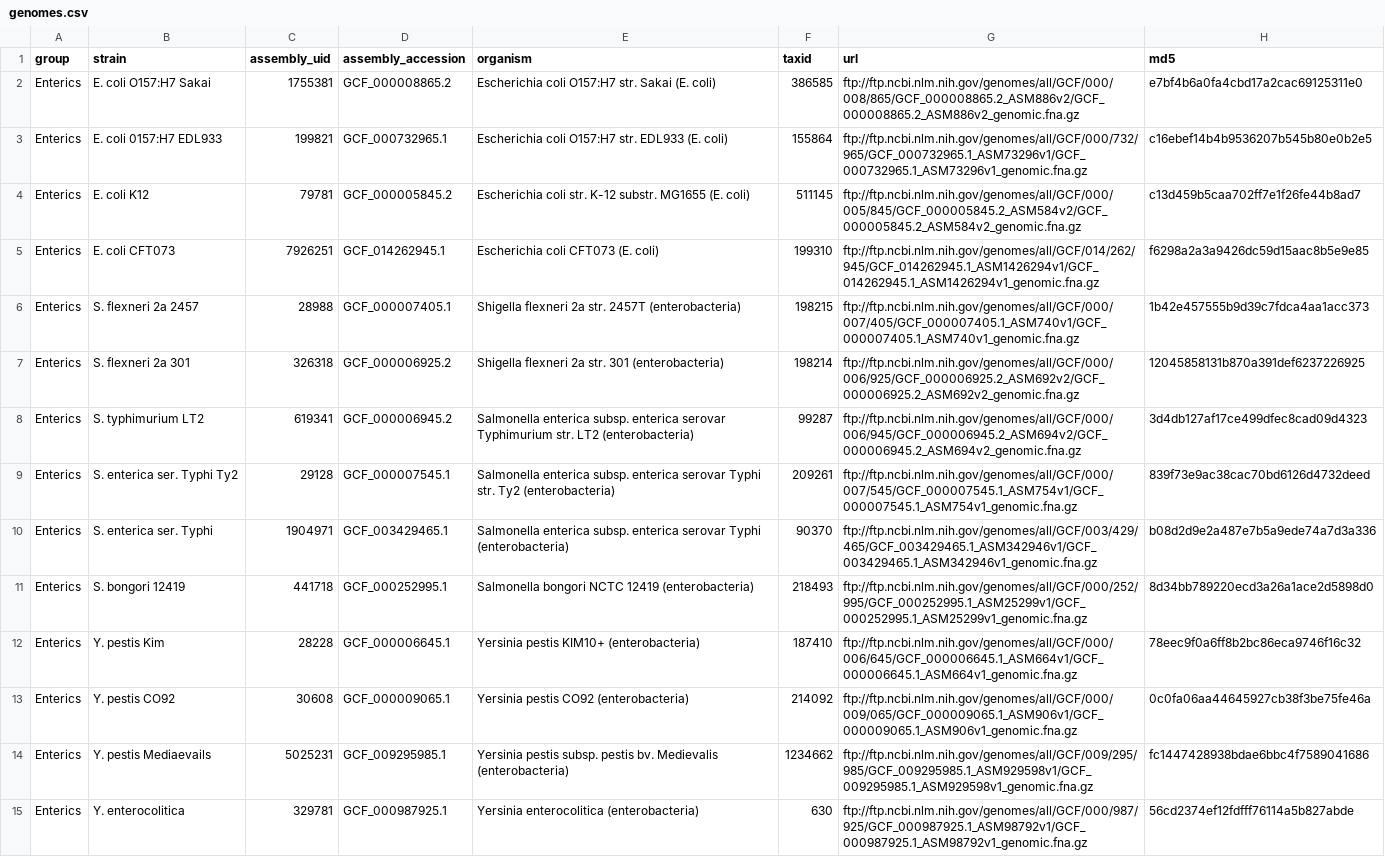
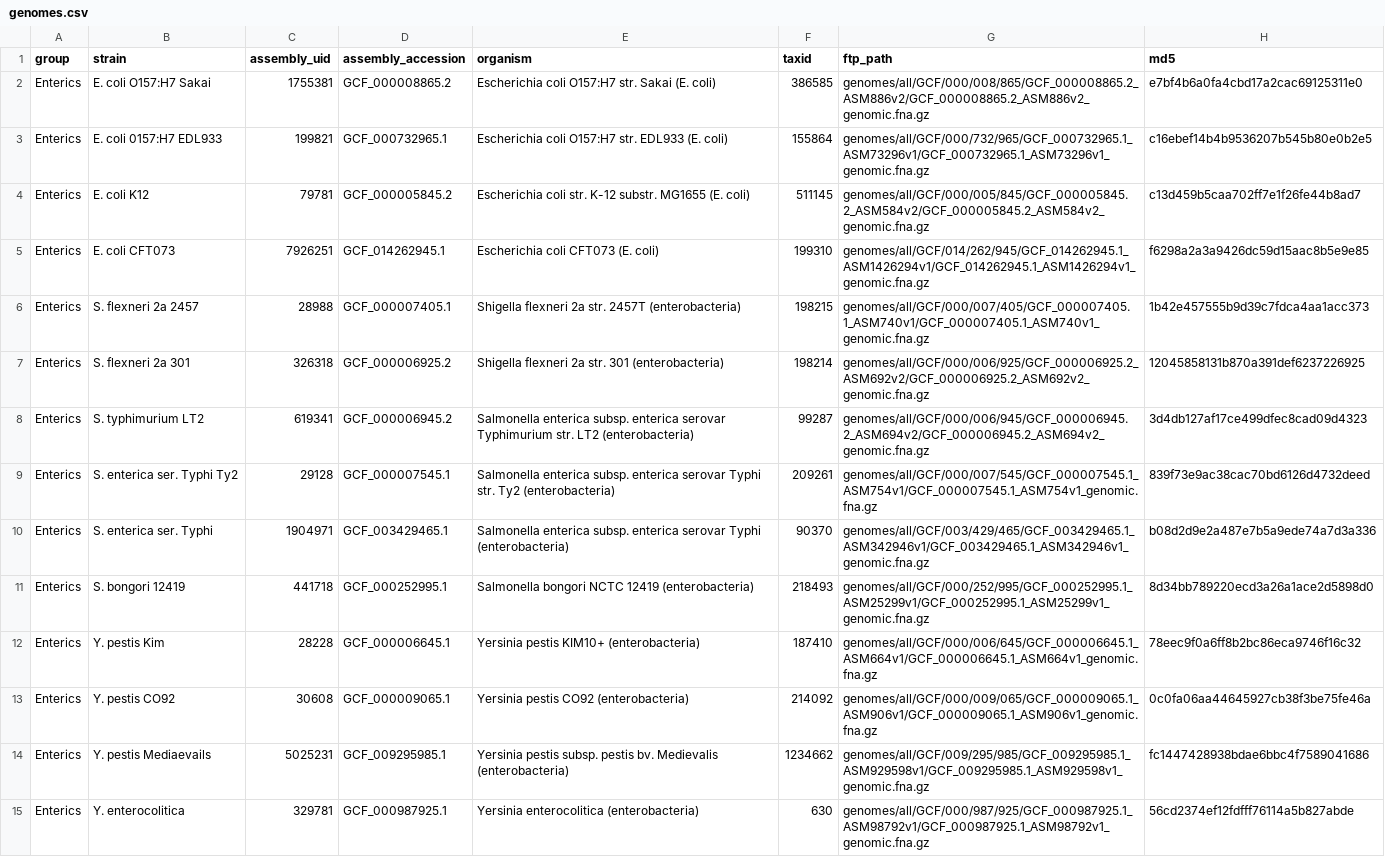
Before and after one commit to jlumpe/gambit-publication, a CSV file: resources/genomes/set2/genomes.csv, drawn as a sheet; only a part is shown; the diff covers the shown part only; the diff names each change by its address in the sheet, - before the commit and + after, or states it on an @@ line.

Commit message:
More changes to genome downloads

```diff
--- a/resources/genomes/set2/genomes.csv
+++ b/resources/genomes/set2/genomes.csv
-G1: url
+G1: ftp_path
-G2 (ftp_path): ftp://ftp.ncbi.nlm.nih.gov/genomes/all/GCF/000/008/865/GCF_000008865.2_ASM886v2/GCF_000008865.2_ASM886v2_genomic.fna.gz
+G2 (ftp_path): genomes/all/GCF/000/008/865/GCF_000008865.2_ASM886v2/GCF_000008865.2_ASM886v2_genomic.fna.gz
-G3 (ftp_path): ftp://ftp.ncbi.nlm.nih.gov/genomes/all/GCF/000/732/965/GCF_000732965.1_ASM73296v1/GCF_000732965.1_ASM73296v1_genomic.fna.gz
+G3 (ftp_path): genomes/all/GCF/000/732/965/GCF_000732965.1_ASM73296v1/GCF_000732965.1_ASM73296v1_genomic.fna.gz
-G4 (ftp_path): ftp://ftp.ncbi.nlm.nih.gov/genomes/all/GCF/000/005/845/GCF_000005845.2_ASM584v2/GCF_000005845.2_ASM584v2_genomic.fna.gz
+G4 (ftp_path): genomes/all/GCF/000/005/845/GCF_000005845.2_ASM584v2/GCF_000005845.2_ASM584v2_genomic.fna.gz
-G5 (ftp_path): ftp://ftp.ncbi.nlm.nih.gov/genomes/all/GCF/014/262/945/GCF_014262945.1_ASM1426294v1/GCF_014262945.1_ASM1426294v1_genomic.fna.gz
+G5 (ftp_path): genomes/all/GCF/014/262/945/GCF_014262945.1_ASM1426294v1/GCF_014262945.1_ASM1426294v1_genomic.fna.gz
-G6 (ftp_path): ftp://ftp.ncbi.nlm.nih.gov/genomes/all/GCF/000/007/405/GCF_000007405.1_ASM740v1/GCF_000007405.1_ASM740v1_genomic.fna.gz
+G6 (ftp_path): genomes/all/GCF/000/007/405/GCF_000007405.1_ASM740v1/GCF_000007405.1_ASM740v1_genomic.fna.gz
-G7 (ftp_path): ftp://ftp.ncbi.nlm.nih.gov/genomes/all/GCF/000/006/925/GCF_000006925.2_ASM692v2/GCF_000006925.2_ASM692v2_genomic.fna.gz
+G7 (ftp_path): genomes/all/GCF/000/006/925/GCF_000006925.2_ASM692v2/GCF_000006925.2_ASM692v2_genomic.fna.gz
-G8 (ftp_path): ftp://ftp.ncbi.nlm.nih.gov/genomes/all/GCF/000/006/945/GCF_000006945.2_ASM694v2/GCF_000006945.2_ASM694v2_genomic.fna.gz
+G8 (ftp_path): genomes/all/GCF/000/006/945/GCF_000006945.2_ASM694v2/GCF_000006945.2_ASM694v2_genomic.fna.gz
-G9 (ftp_path): ftp://ftp.ncbi.nlm.nih.gov/genomes/all/GCF/000/007/545/GCF_000007545.1_ASM754v1/GCF_000007545.1_ASM754v1_genomic.fna.gz
+G9 (ftp_path): genomes/all/GCF/000/007/545/GCF_000007545.1_ASM754v1/GCF_000007545.1_ASM754v1_genomic.fna.gz
-G10 (ftp_path): ftp://ftp.ncbi.nlm.nih.gov/genomes/all/GCF/003/429/465/GCF_003429465.1_ASM342946v1/GCF_003429465.1_ASM342946v1_genomic.fna.gz
+G10 (ftp_path): genomes/all/GCF/003/429/465/GCF_003429465.1_ASM342946v1/GCF_003429465.1_ASM342946v1_genomic.fna.gz
-G11 (ftp_path): ftp://ftp.ncbi.nlm.nih.gov/genomes/all/GCF/000/252/995/GCF_000252995.1_ASM25299v1/GCF_000252995.1_ASM25299v1_genomic.fna.gz
+G11 (ftp_path): genomes/all/GCF/000/252/995/GCF_000252995.1_ASM25299v1/GCF_000252995.1_ASM25299v1_genomic.fna.gz
-G12 (ftp_path): ftp://ftp.ncbi.nlm.nih.gov/genomes/all/GCF/000/006/645/GCF_000006645.1_ASM664v1/GCF_000006645.1_ASM664v1_genomic.fna.gz
+G12 (ftp_path): genomes/all/GCF/000/006/645/GCF_000006645.1_ASM664v1/GCF_000006645.1_ASM664v1_genomic.fna.gz
-G13 (ftp_path): ftp://ftp.ncbi.nlm.nih.gov/genomes/all/GCF/000/009/065/GCF_000009065.1_ASM906v1/GCF_000009065.1_ASM906v1_genomic.fna.gz
+G13 (ftp_path): genomes/all/GCF/000/009/065/GCF_000009065.1_ASM906v1/GCF_000009065.1_ASM906v1_genomic.fna.gz
-G14 (ftp_path): ftp://ftp.ncbi.nlm.nih.gov/genomes/all/GCF/009/295/985/GCF_009295985.1_ASM929598v1/GCF_009295985.1_ASM929598v1_genomic.fna.gz
+G14 (ftp_path): genomes/all/GCF/009/295/985/GCF_009295985.1_ASM929598v1/GCF_009295985.1_ASM929598v1_genomic.fna.gz
-G15 (ftp_path): ftp://ftp.ncbi.nlm.nih.gov/genomes/all/GCF/000/987/925/GCF_000987925.1_ASM98792v1/GCF_000987925.1_ASM98792v1_genomic.fna.gz
+G15 (ftp_path): genomes/all/GCF/000/987/925/GCF_000987925.1_ASM98792v1/GCF_000987925.1_ASM98792v1_genomic.fna.gz
```
Also changed, not shown: 56 edited cells elsewhere in this file, 4 other files.
